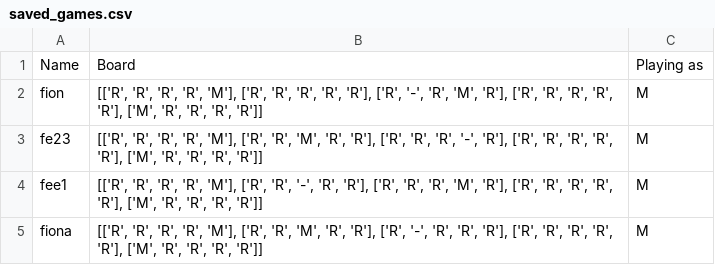
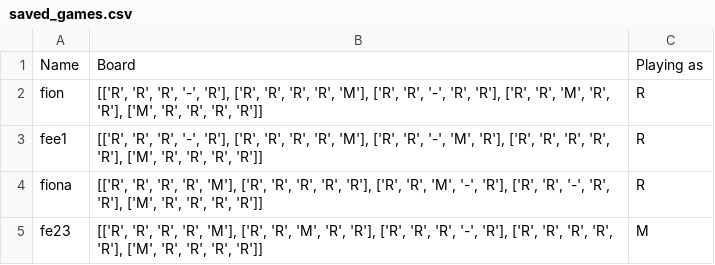
Before and after one commit to fquinn03/pop-one-project-fquinn03, a CSV file: saved_games.csv, drawn as a sheet.

```diff
--- a/saved_games.csv
+++ b/saved_games.csv
@@ -1,5 +1,5 @@
 Name,Board,Playing as
-fion,"[['R', 'R', 'R', 'R', 'M'], ['R', 'R', 'R', 'R', 'R'], ['R', '-', 'R', 'M', 'R'], ['R', 'R', 'R', 'R', 'R'], ['M', 'R', 'R', 'R', 'R']]",M
+fion,"[['R', 'R', 'R', '-', 'R'], ['R', 'R', 'R', 'R', 'M'], ['R', 'R', '-', 'R', 'R'], ['R', 'R', 'M', 'R', 'R'], ['M', 'R', 'R', 'R', 'R']]",R
+fee1,"[['R', 'R', 'R', '-', 'R'], ['R', 'R', 'R', 'R', 'M'], ['R', 'R', '-', 'M', 'R'], ['R', 'R', 'R', 'R', 'R'], ['M', 'R', 'R', 'R', 'R']]",R
+fiona,"[['R', 'R', 'R', 'R', 'M'], ['R', 'R', 'R', 'R', 'R'], ['R', 'R', 'M', '-', 'R'], ['R', 'R', '-', 'R', 'R'], ['M', 'R', 'R', 'R', 'R']]",R
 fe23,"[['R', 'R', 'R', 'R', 'M'], ['R', 'R', 'M', 'R', 'R'], ['R', 'R', 'R', '-', 'R'], ['R', 'R', 'R', 'R', 'R'], ['M', 'R', 'R', 'R', 'R']]",M
-fee1,"[['R', 'R', 'R', 'R', 'M'], ['R', 'R', '-', 'R', 'R'], ['R', 'R', 'R', 'M', 'R'], ['R', 'R', 'R', 'R', 'R'], ['M', 'R', 'R', 'R', 'R']]",M
-fiona,"[['R', 'R', 'R', 'R', 'M'], ['R', 'R', 'M', 'R', 'R'], ['R', '-', 'R', 'R', 'R'], ['R', 'R', 'R', 'R', 'R'], ['M', 'R', 'R', 'R', 'R']]",M
```
Also changed, not shown: 1 other file.
